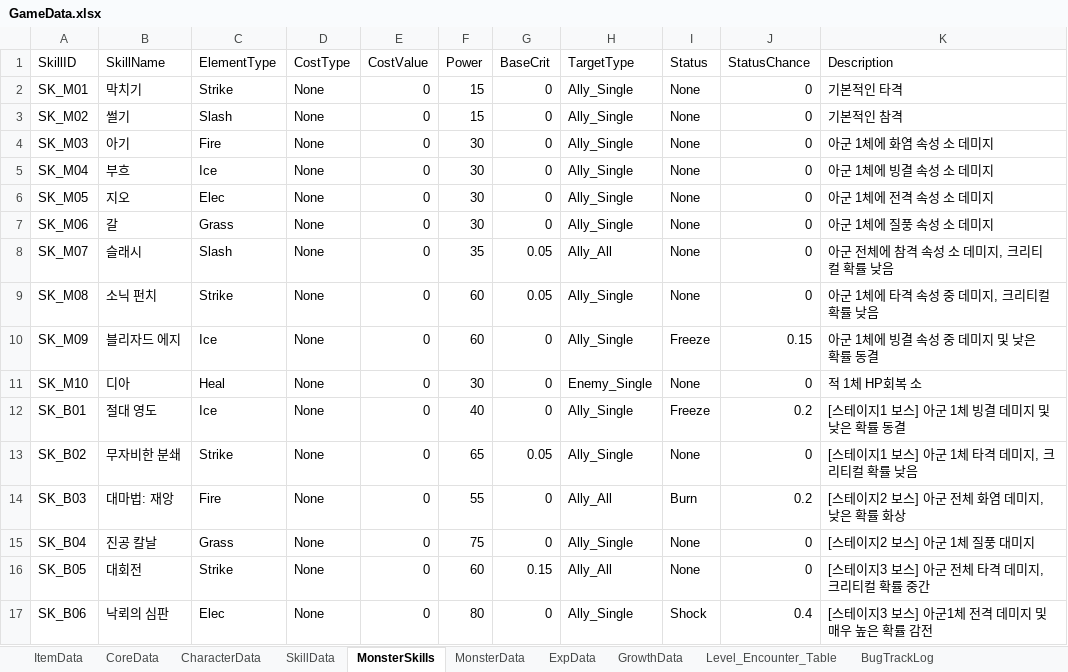
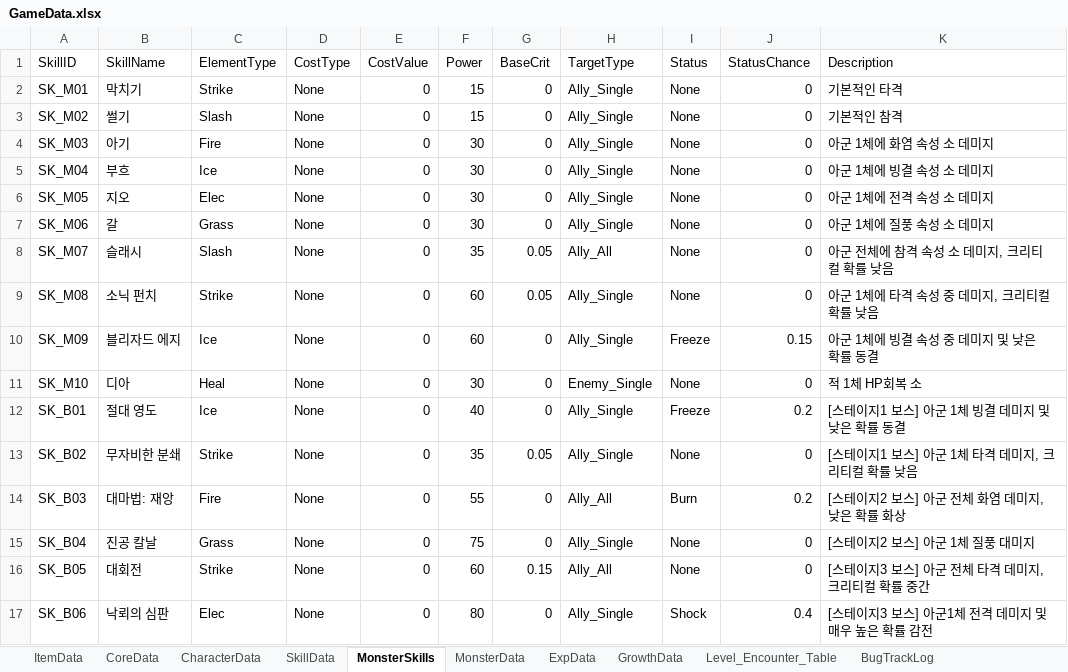
Before and after one commit to Ydin-ee/Software_Engineering, an Excel workbook: docs/data/GameData.xlsx, sheet MonsterSkills, drawn as a sheet; values as stored, in another font and other column widths than the file's, no borders; the diff names each change by its address in the sheet, - before the commit and + after, or states it on an @@ line.

```diff
--- a/docs/data/GameData.xlsx (sheet MonsterSkills)
+++ b/docs/data/GameData.xlsx (sheet MonsterSkills)
-F13 (Power): 65
+F13 (Power): 35
```
Also changed, not shown: sheet ExpData, sheet MonsterData, 19 other files.
